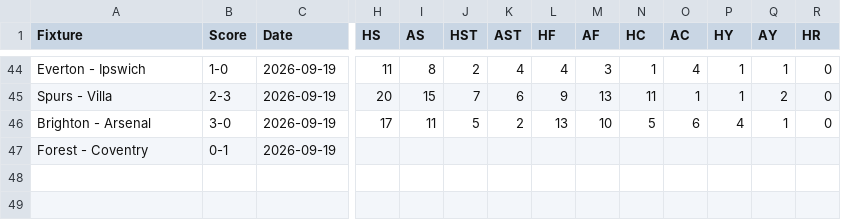
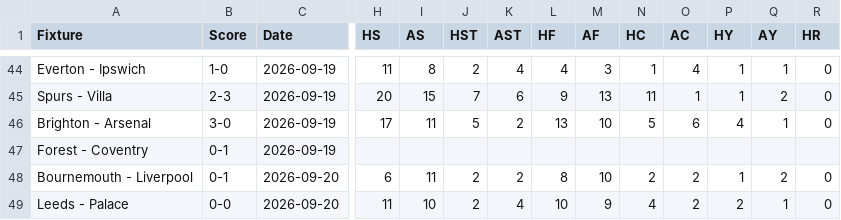
Before and after one commit to ps9786/pl-predictions, a CSV file: pl/scores.csv, drawn as a sheet; only a part is shown, gaps mark what is left out; rows hold the shown columns only; the diff names each change by its address in the sheet, - before the commit and + after, or states it on an @@ line.

```diff
--- a/pl/scores.csv
+++ b/pl/scores.csv
+row 48: Bournemouth - Liverpool | 0-1 | 2026-09-20 | 6 | 11 | 2 | 2 | 8 | 10 | 2 | 2 | 1 | 2 | 0
+row 49: Leeds - Palace | 0-0 | 2026-09-20 | 11 | 10 | 2 | 4 | 10 | 9 | 4 | 2 | 2 | 1 | 0
```
Also changed, not shown: matchup_summary.csv, pl/league_table.csv.
